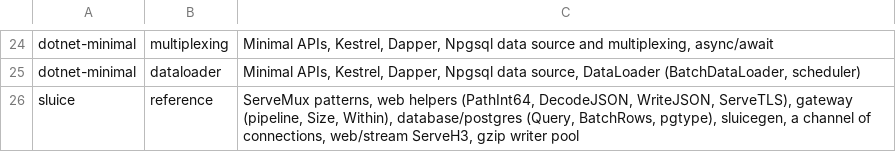
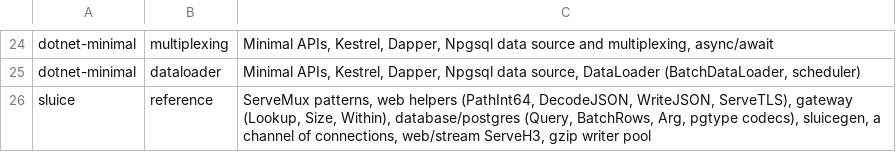
Before and after one commit to mlagarrigue/sluice, a TSV file: comparison/chain/concepts.tsv, drawn as a sheet; only a part is shown, gaps mark what is left out.

Commit message:
refactor(bench): Sluice.go's gateway on Lookup, parameters on Arg

```diff
--- a/comparison/chain/concepts.tsv
+++ b/comparison/chain/concepts.tsv
@@ -25,2 +25,2 @@ dotnet-minimal	multiplexing	Minimal APIs, Kestrel, Dapper, Npgsql data source an
 dotnet-minimal	dataloader	Minimal APIs, Kestrel, Dapper, Npgsql data source, DataLoader (BatchDataLoader, scheduler)
-sluice	reference	ServeMux patterns, web helpers (PathInt64, DecodeJSON, WriteJSON, ServeTLS), gateway (pipeline, Size, Within), database/postgres (Query, BatchRows, pgtype), sluicegen, a channel of connections, web/stream ServeH3, gzip writer pool
+sluice	reference	ServeMux patterns, web helpers (PathInt64, DecodeJSON, WriteJSON, ServeTLS), gateway (Lookup, Size, Within), database/postgres (Query, BatchRows, Arg, pgtype codecs), sluicegen, a channel of connections, web/stream ServeH3, gzip writer pool
```
Also changed, not shown: 2 other files.
